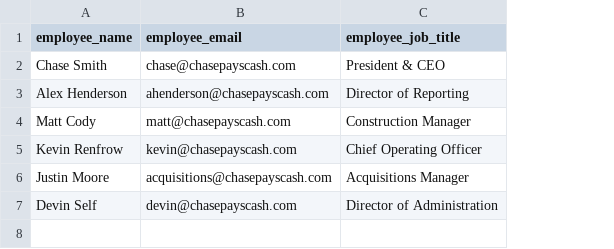
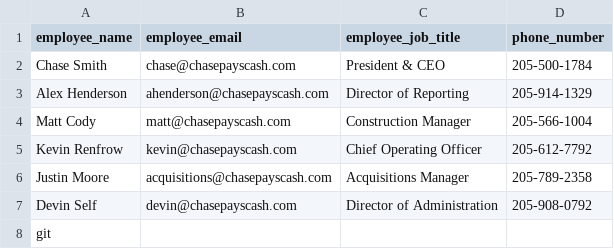
Before and after one commit to chasepayscash-27/cpc-aws-v2, a CSV file: public/data/cpc_job_titles.csv, drawn as a sheet; the diff names each change by its address in the sheet, - before the commit and + after, or states it on an @@ line.

```diff
--- a/public/data/cpc_job_titles.csv
+++ b/public/data/cpc_job_titles.csv
+column D (phone_number), rows 2-7: 205-500-1784 | 205-914-1329 | 205-566-1004 | 205-612-7792 | 205-789-2358 | 205-908-0792
+row 8: git
```
Also changed, not shown: public/data/cpc-aws-v2/public/data/pull_manifest_v2.csv, 4 other files.
